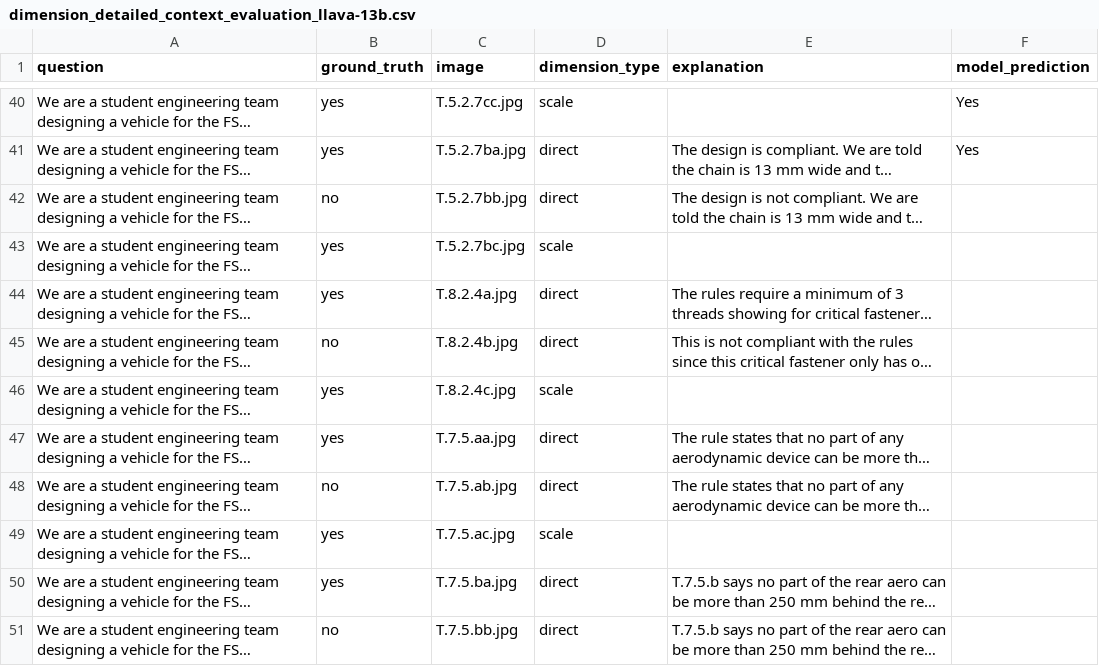
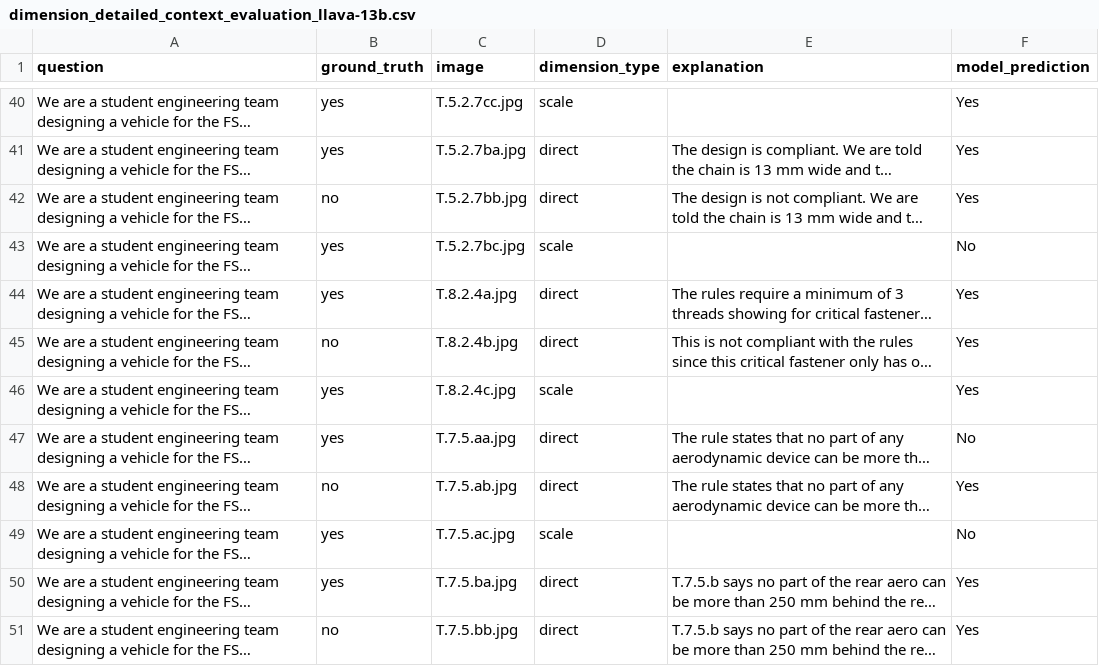
Before and after one commit to anniedoris/design_qa, a CSV file: eval/rule_compliance/dimension_detailed_context_evaluation_llava-13b.csv, drawn as a sheet; only a part is shown, gaps mark what is left out; long unchanged cells end in …; the diff covers the shown part only; the diff names each change by its address in the sheet, - before the commit and + after, or states it on an @@ line.

```diff
--- a/eval/rule_compliance/dimension_detailed_context_evaluation_llava-13b.csv
+++ b/eval/rule_compliance/dimension_detailed_context_evaluation_llava-13b.csv
-F42 (model_prediction): (empty)
+F42 (model_prediction): Yes
-F43 (model_prediction): (empty)
+F43 (model_prediction): No
-F44:F46 (model_prediction): (empty)
+F44:F46 (model_prediction): Yes
-F47 (model_prediction): (empty)
+F47 (model_prediction): No
-F48 (model_prediction): (empty)
+F48 (model_prediction): Yes
-F49 (model_prediction): (empty)
+F49 (model_prediction): No
-F50:F51 (model_prediction): (empty)
+F50:F51 (model_prediction): Yes
```
Also changed, not shown: 11 edited cells elsewhere in this file, 1 other file.
